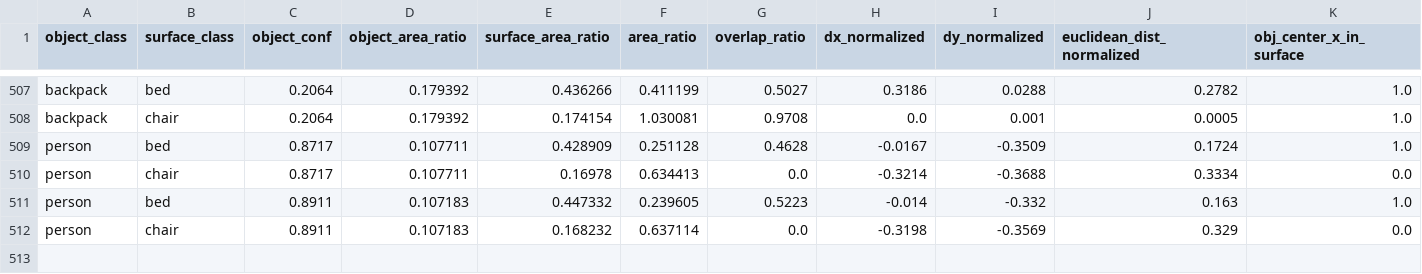
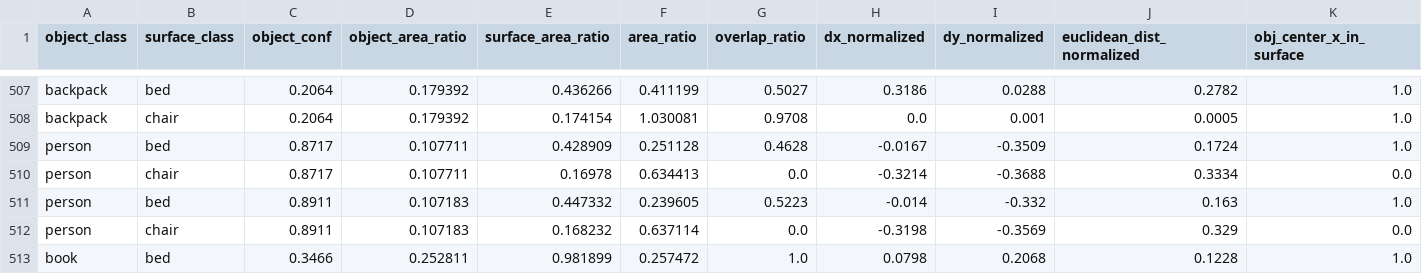
Before and after one commit to afreen130905/cortexium-organizer, a CSV file: usage_data.csv, drawn as a sheet; only a part is shown, gaps mark what is left out; rows hold the shown columns only; the diff names each change by its address in the sheet, - before the commit and + after, or states it on an @@ line.

```diff
--- a/usage_data.csv
+++ b/usage_data.csv
+row 513: book | bed | 0.3466 | 0.252811 | 0.981899 | 0.257472 | 1.0 | 0.0798 | 0.2068 | 0.1228 | 1.0
```
Also changed, not shown: 10 other files.
